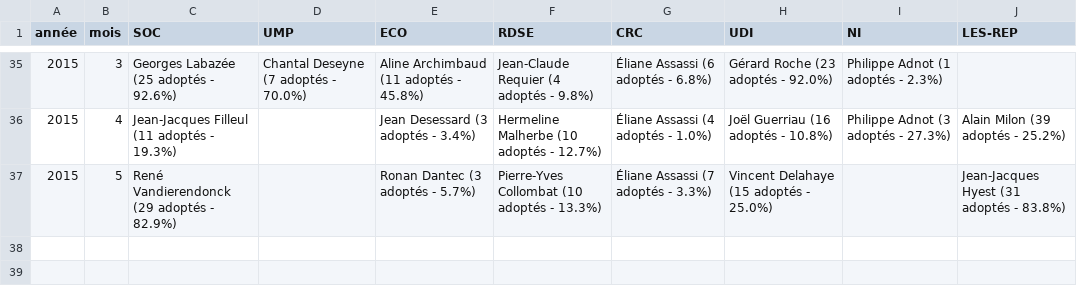
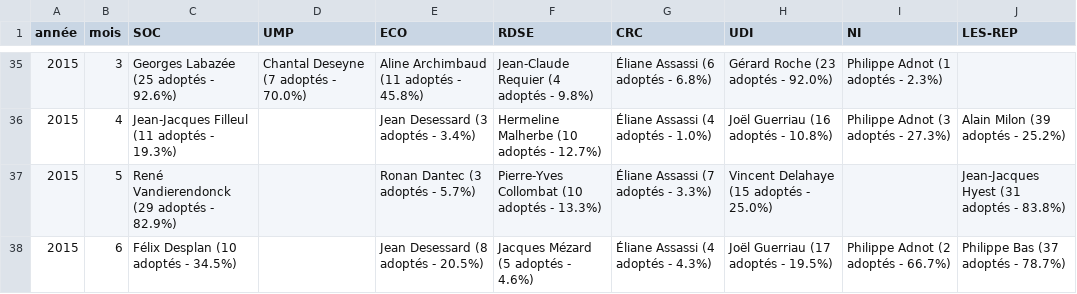
Before and after one commit to regardscitoyens/top-amendements-adoptes, a CSV file: data/senateurs-tops.csv, drawn as a sheet; only a part is shown, gaps mark what is left out.

```diff
--- a/data/senateurs-tops.csv
+++ b/data/senateurs-tops.csv
@@ -37 +37,2 @@ année,mois,SOC,UMP,ECO,RDSE,CRC,UDI,NI,LES-REP
 2015,5,René Vandierendonck (29 adoptés - 82.9%),,Ronan Dantec (3 adoptés - 5.7%),Pierre-Yves Collombat (10 adoptés - 13.3%),Éliane Assassi (7 adoptés - 3.3%),Vincent Delahaye (15 adoptés - 25.0%),,Jean-Jacques Hyest (31 adoptés - 83.8%)
+2015,6,Félix Desplan (10 adoptés - 34.5%),,Jean Desessard (8 adoptés - 20.5%),Jacques Mézard (5 adoptés - 4.6%),Éliane Assassi (4 adoptés - 4.3%),Joël Guerriau (17 adoptés - 19.5%),Philippe Adnot (2 adoptés - 66.7%),Philippe Bas (37 adoptés - 78.7%)
```
Also changed, not shown: data/deputes-tops.csv, 3 other files.
